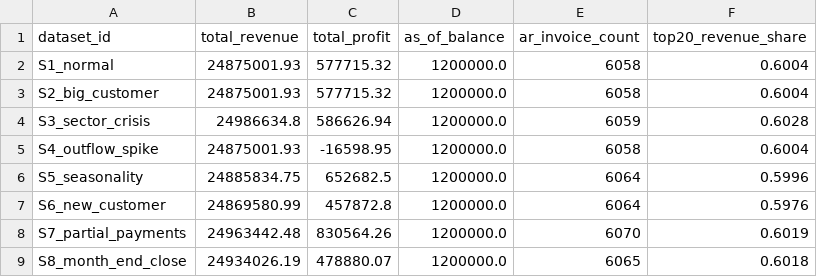
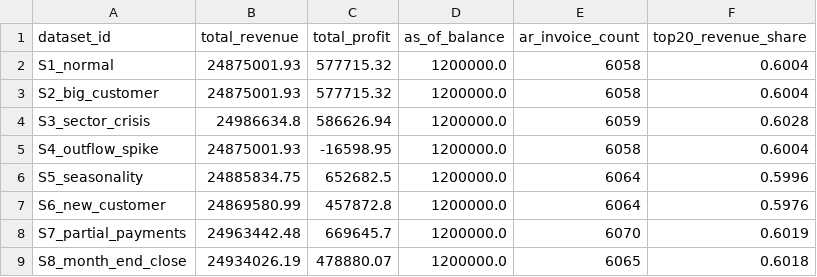
Before and after one commit to sharkolsdj/headroom-monitor, a CSV file: data/synthetic/overview_all.csv, drawn as a sheet.

```diff
--- a/data/synthetic/overview_all.csv
+++ b/data/synthetic/overview_all.csv
@@ -7,3 +7,3 @@ S5_seasonality,24885834.75,652682.5,1200000.0,6064,0.5996
 S6_new_customer,24869580.99,457872.8,1200000.0,6064,0.5976
-S7_partial_payments,24963442.48,830564.26,1200000.0,6070,0.6019
+S7_partial_payments,24963442.48,669645.7,1200000.0,6070,0.6019
 S8_month_end_close,24934026.19,478880.07,1200000.0,6065,0.6018
```
Also changed, not shown: data/synthetic/S7_partial_payments/ap_invoices.csv, data/synthetic/S7_partial_payments/ar_receipts.csv, 12 other files.
